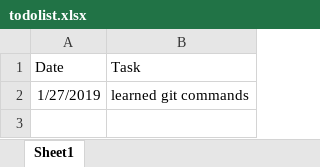
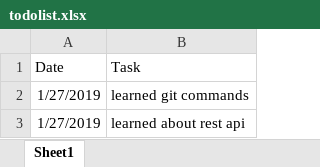
Before and after one commit to vjethani/tsftask, an Excel workbook: todolist.xlsx, sheet Sheet1, drawn as a sheet; values as stored, in another font and other column widths than the file's, no borders; the diff names each change by its address in the sheet, - before the commit and + after, or states it on an @@ line.

Commit message:
second commit

```diff
--- a/todolist.xlsx (sheet Sheet1)
+++ b/todolist.xlsx (sheet Sheet1)
+row 3: 1/27/2019 | learned about rest api
```
